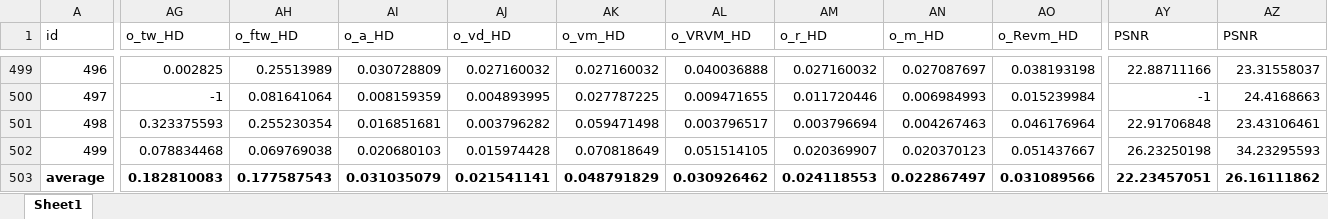
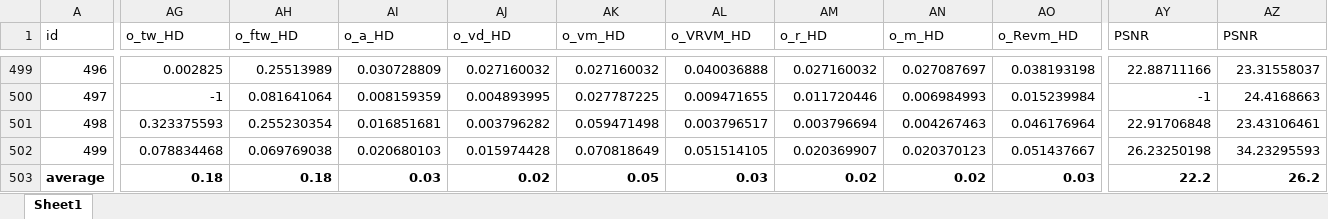
Before and after one commit to VisualGuidedMeshRepair/dataset, an Excel workbook: ExtraShapenet.xlsx, sheet Sheet1, drawn as a sheet; only a part is shown, gaps mark what is left out; values as stored, in another font and other column widths than the file's, no borders; the diff covers the shown part only; the diff names each change by its address in the sheet, - before the commit and + after, or states it on an @@ line.

```diff
--- a/ExtraShapenet.xlsx (sheet Sheet1)
+++ b/ExtraShapenet.xlsx (sheet Sheet1)
-AG503 (o_tw_HD): 0.182810083
+AG503 (o_tw_HD): 0.18
-AH503 (o_ftw_HD): 0.177587543
+AH503 (o_ftw_HD): 0.18
-AI503 (o_a_HD): 0.031035079
+AI503 (o_a_HD): 0.03
-AJ503 (o_vd_HD): 0.021541141
+AJ503 (o_vd_HD): 0.02
-AK503 (o_vm_HD): 0.048791829
+AK503 (o_vm_HD): 0.05
-AL503 (o_VRVM_HD): 0.030926462
+AL503 (o_VRVM_HD): 0.03
-AM503 (o_r_HD): 0.024118553
+AM503 (o_r_HD): 0.02
-AN503 (o_m_HD): 0.022867497
+AN503 (o_m_HD): 0.02
-AO503 (o_Revm_HD): 0.031089566
+AO503 (o_Revm_HD): 0.03
-AY503 (PSNR): 22.23457051
+AY503 (PSNR): 22.2
-AZ503 (PSNR): 26.16111862
+AZ503 (PSNR): 26.2
```
Also changed, not shown: 7 edited cells elsewhere in this sheet, ExtraThingi10K.xlsx, data.xlsx.
